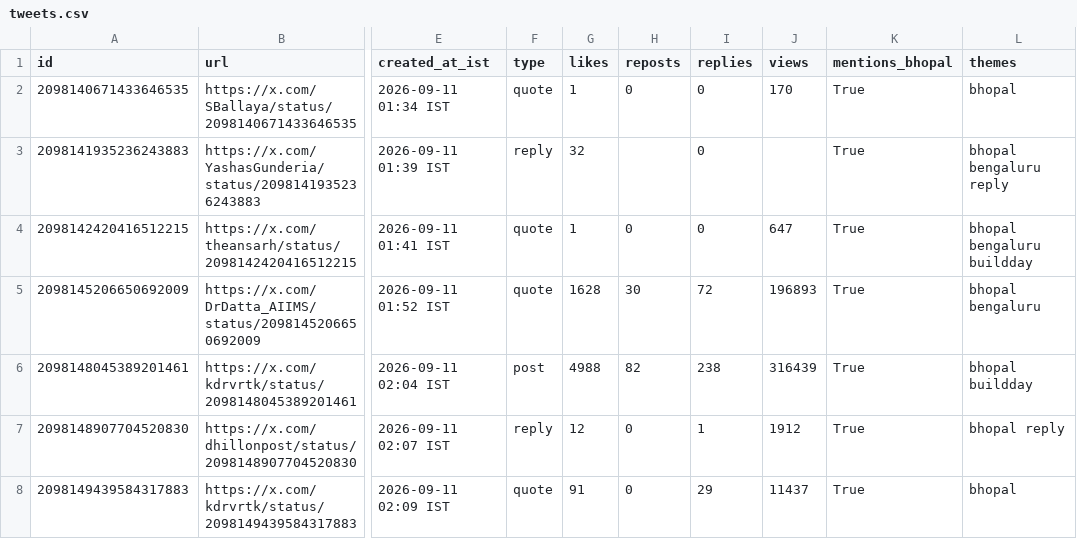
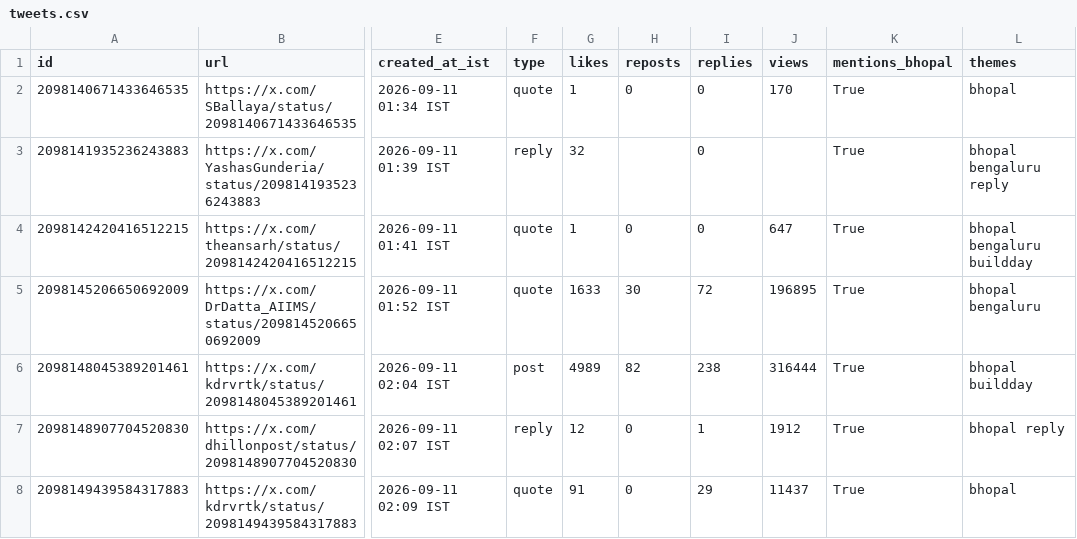
Before and after one commit to Vishal4742/claude-community-bhopal, a CSV file: blog/fable-5-1-build-days-bhopal/tweets.csv, drawn as a sheet; only a part is shown, gaps mark what is left out; the diff covers the shown part only; the diff names each change by its address in the sheet, - before the commit and + after, or states it on an @@ line.

```diff
--- a/blog/fable-5-1-build-days-bhopal/tweets.csv
+++ b/blog/fable-5-1-build-days-bhopal/tweets.csv
-G5 (likes): 1628
+G5 (likes): 1633
-J5 (views): 196893
+J5 (views): 196895
-G6 (likes): 4988
+G6 (likes): 4989
-J6 (views): 316439
+J6 (views): 316444
```
Also changed, not shown: 28 edited cells elsewhere in this file, 3 other files.
